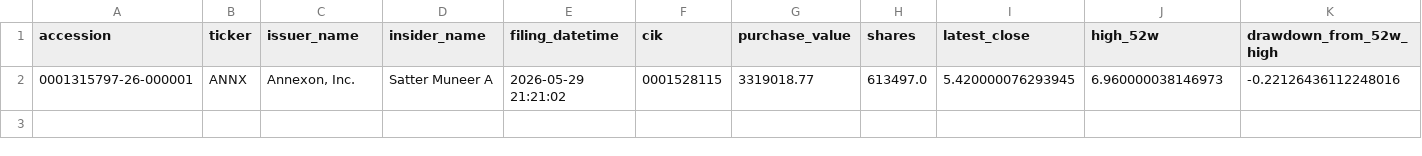
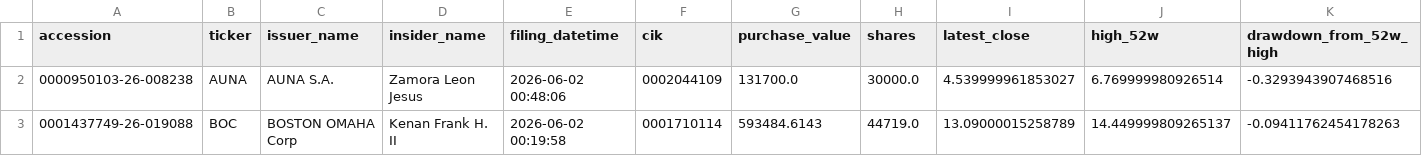
Before and after one commit to mrshu/openinsider-notifier, a CSV file: data/live/sec_daily/watchlist_episodes_latest.csv, drawn as a sheet; only a part is shown; removed rows and columns are numbered as before the commit, all else as after; rows hold the shown columns only; the diff names each change by its address in the sheet, - before the commit and + after, or states it on an @@ line.

```diff
--- a/data/live/sec_daily/watchlist_episodes_latest.csv
+++ b/data/live/sec_daily/watchlist_episodes_latest.csv
-row 2: 0001315797-26-000001 | ANNX | Annexon, Inc. | Satter Muneer A | 2026-05-29 21:21:02 | 0001528115 | 3319018.77 | 613497.0 | 5.420000076293945 | 6.960000038146973 | -0.22126436112248016
+row 2: 0000950103-26-008238 | AUNA | AUNA S.A. | Zamora Leon Jesus | 2026-06-02 00:48:06 | 0002044109 | 131700.0 | 30000.0 | 4.539999961853027 | 6.769999980926514 | -0.3293943907468516
+row 3: 0001437749-26-019088 | BOC | BOSTON OMAHA Corp | Kenan Frank H. II | 2026-06-02 00:19:58 | 0001710114 | 593484.6143 | 44719.0 | 13.09000015258789 | 14.449999809265137 | -0.09411762454178263
```
Also changed, not shown: data/live/sec_daily/candidate_episode_history.csv, data/live/sec_daily/candidate_history.csv, 14 other files.
